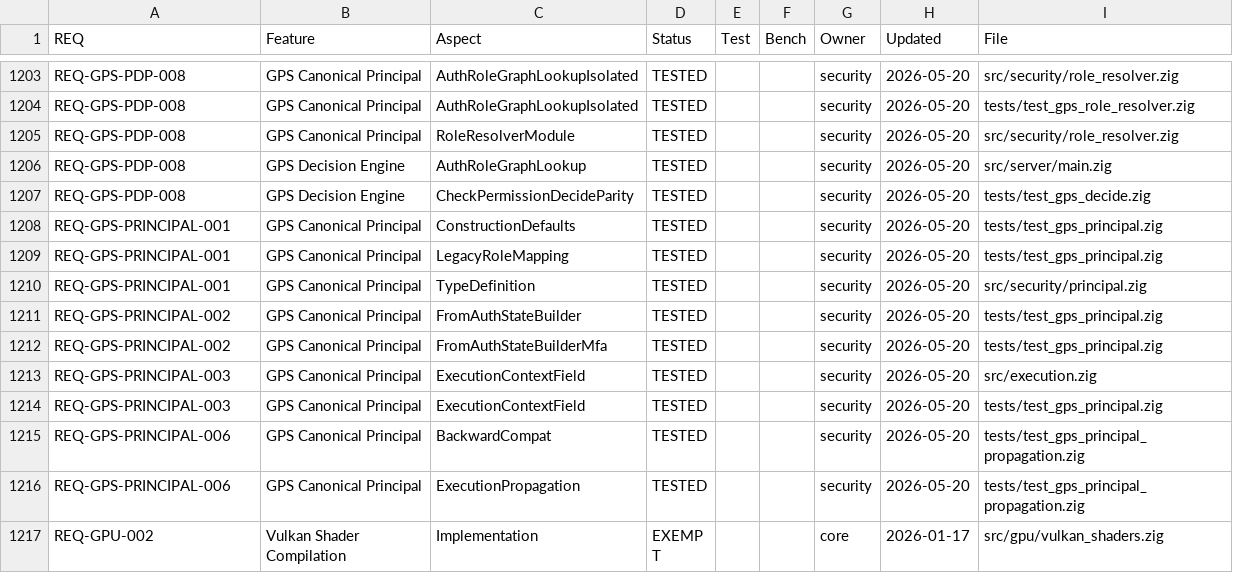
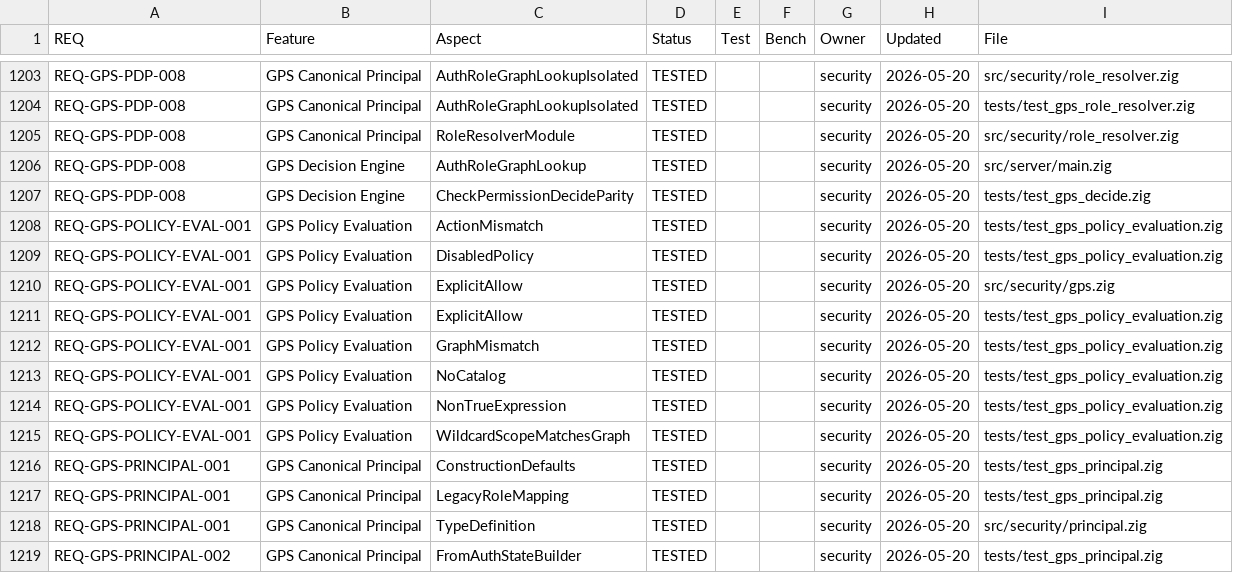
Before and after one commit to geodedb/geode, a CSV file: docs/status.csv, drawn as a sheet; only a part is shown, gaps mark what is left out; the shorter side is filled out with more unchanged rows.

Commit message:
feat(gps): decide() consults policy catalog for explicit allow
Phase 4 policy evaluation in decide():
- After builtin-role and graph-grant checks fail, walk the global
  PolicyCatalog (if installed) and match enabled policies against the
  requested action and graph scope.
- Only the trivial predicate expression_source="true" produces an allow
  decision (reason_code "policy_match"); non-trivial expressions are
  deferred to Phase 5 compilation.
- Added policyMatchesAction() — maps GPS Action variants to
  policy_catalog.Action with family widening (create/update/delete all
  match .write in addition to their own catalog action).
- Added policyMatchesResource() — wildcard scope_graph="*" matches any
  resource; named scope matches .graph resources by name; non-graph
  resources (database, tenant, node, edge, procedure, metadata) match
  any non-wildcard scope in Phase 4.
- Added clearGlobalCatalog() to policy_catalog.zig to safely restore
  null in test teardown (defer-safe alternative to setGlobalCatalog(undefined)).
- Added tests/test_gps_policy_evaluation.zig (6 tests): ExplicitAllow,
  DisabledPolicy, ActionMismatch, GraphMismatch, NoCatalog,
  WildcardScopeMatchesGraph, NonTrueExpression.
- Registered test-gps-policy-evaluation step in build.zig (shard 0).
- All tests pass: test-gps-policy-evaluation, test-gps-decide,
  test-gps-policy-catalog exit 0 with no regressions.

```diff
--- a/docs/status.csv
+++ b/docs/status.csv
@@ -1207,2 +1207,10 @@ REQ-GPS-PDP-008,GPS Decision Engine,AuthRoleGraphLookup,TESTED,,,security,2026-0
 REQ-GPS-PDP-008,GPS Decision Engine,CheckPermissionDecideParity,TESTED,,,security,2026-05-20,tests/test_gps_decide.zig
+REQ-GPS-POLICY-EVAL-001,GPS Policy Evaluation,ActionMismatch,TESTED,,,security,2026-05-20,tests/test_gps_policy_evaluation.zig
+REQ-GPS-POLICY-EVAL-001,GPS Policy Evaluation,DisabledPolicy,TESTED,,,security,2026-05-20,tests/test_gps_policy_evaluation.zig
+REQ-GPS-POLICY-EVAL-001,GPS Policy Evaluation,ExplicitAllow,TESTED,,,security,2026-05-20,src/security/gps.zig
+REQ-GPS-POLICY-EVAL-001,GPS Policy Evaluation,ExplicitAllow,TESTED,,,security,2026-05-20,tests/test_gps_policy_evaluation.zig
+REQ-GPS-POLICY-EVAL-001,GPS Policy Evaluation,GraphMismatch,TESTED,,,security,2026-05-20,tests/test_gps_policy_evaluation.zig
+REQ-GPS-POLICY-EVAL-001,GPS Policy Evaluation,NoCatalog,TESTED,,,security,2026-05-20,tests/test_gps_policy_evaluation.zig
+REQ-GPS-POLICY-EVAL-001,GPS Policy Evaluation,NonTrueExpression,TESTED,,,security,2026-05-20,tests/test_gps_policy_evaluation.zig
+REQ-GPS-POLICY-EVAL-001,GPS Policy Evaluation,WildcardScopeMatchesGraph,TESTED,,,security,2026-05-20,tests/test_gps_policy_evaluation.zig
 REQ-GPS-PRINCIPAL-001,GPS Canonical Principal,ConstructionDefaults,TESTED,,,security,2026-05-20,tests/test_gps_principal.zig
```
Also changed, not shown: 4 other files.
